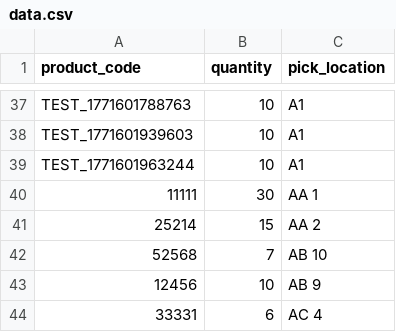
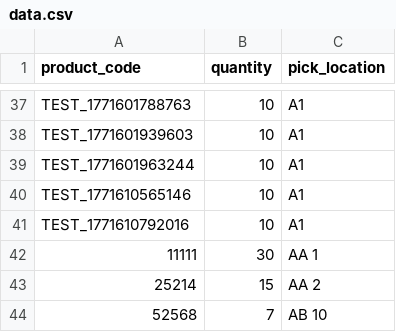
Before and after one commit to luizcurti/csv-api, a CSV file: csv/data.csv, drawn as a sheet; only a part is shown, gaps mark what is left out; the shorter side is filled out with more unchanged rows.

```diff
--- a/csv/data.csv
+++ b/csv/data.csv
@@ -39,2 +39,4 @@ TEST_1771601939603,10,A1
 TEST_1771601963244,10,A1
+TEST_1771610565146,10,A1
+TEST_1771610792016,10,A1
 11111,30,AA 1
```
Also changed, not shown: 1 other file.
